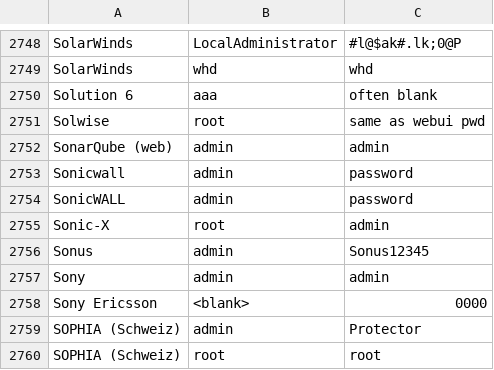
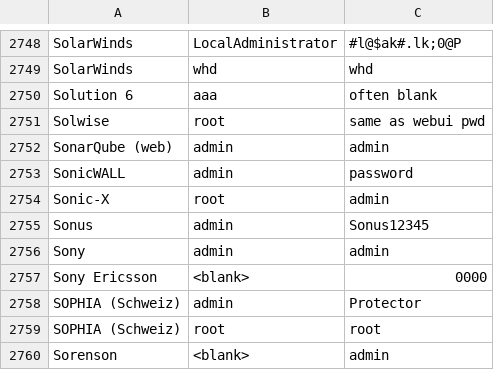
Before and after one commit to ihebski/DefaultCreds-cheat-sheet, a CSV file: DefaultCreds-Cheat-Sheet.csv, drawn as a sheet; only a part is shown, gaps mark what is left out; the shorter side is filled out with more unchanged rows.

Commit message:
Update DefaultCreds-Cheat-Sheet.csv
SonicWALL: remove duplicate

```diff
--- a/DefaultCreds-Cheat-Sheet.csv
+++ b/DefaultCreds-Cheat-Sheet.csv
@@ -2752,3 +2752,2 @@ Solwise,root,same as webui pwd
 SonarQube (web),admin,admin
-Sonicwall,admin,password
 SonicWALL,admin,password
```
